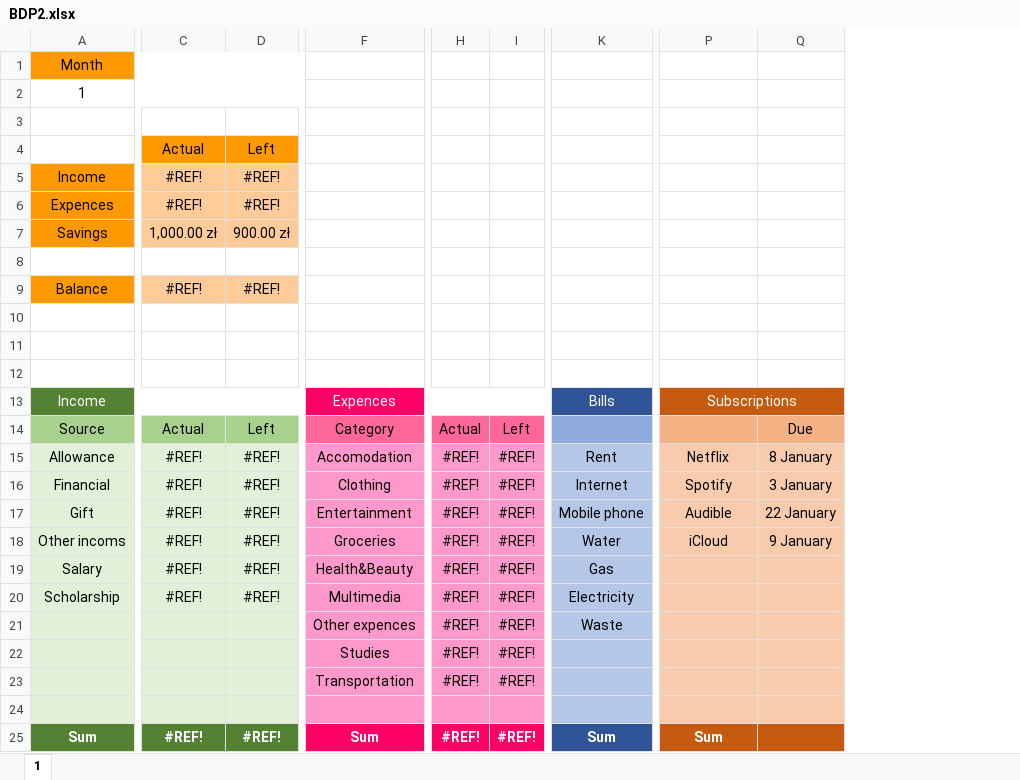
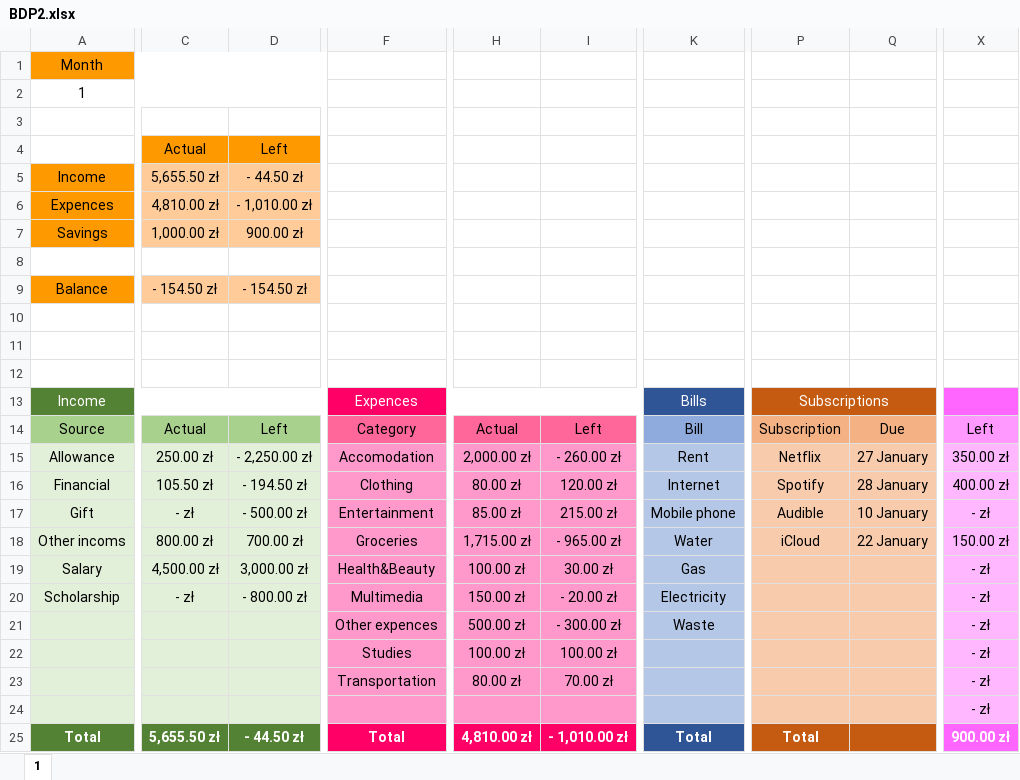
Before and after one commit to yevhen-pyrih/Famous, an Excel workbook: BDP2.xlsx, sheet 1, drawn as a sheet; only a part is shown, gaps mark what is left out; values as stored, in another font and other column widths than the file's, no borders; charts and pictures and conditional formats and table styles not drawn; removed rows and columns are numbered as before the commit, all else as after; the diff covers the shown part only; the diff names each change by its address in the sheet, - before the commit and + after, or states it on an @@ line.

```diff
--- a/BDP2.xlsx (sheet 1)
+++ b/BDP2.xlsx (sheet 1)
-column C, rows 4-25: Actual | #REF! | #REF! | 1,000.00 zł |  | #REF! |  |  |  |  | Actual | #REF! | #REF! | #REF! | #REF! | #REF! | #REF! |  |  |  |  | #REF!
-column D, rows 4-25: Left | #REF! | #REF! | 900.00 zł |  | #REF! |  |  |  |  | Left | #REF! | #REF! | #REF! | #REF! | #REF! | #REF! |  |  |  |  | #REF!
+column C, rows 4-25: Actual | 5,655.50 zł | 4,810.00 zł | 1,000.00 zł |  | - 154.50 zł |  |  |  |  | Actual | 250.00 zł | 105.50 zł | - zł | 800.00 zł | 4,500.00 zł | - zł |  |  |  |  | 5,655.50 zł
+column D, rows 4-25: Left | - 44.50 zł | - 1,010.00 zł | 900.00 zł |  | - 154.50 zł |  |  |  |  | Left | - 2,250.00 zł | - 194.50 zł | - 500.00 zł | 700.00 zł | 3,000.00 zł | - 800.00 zł |  |  |  |  | - 44.50 zł
-column H, rows 14-25: Actual | #REF! | #REF! | #REF! | #REF! | #REF! | #REF! | #REF! | #REF! | #REF! |  | #REF!
-column I, rows 14-25: Left | #REF! | #REF! | #REF! | #REF! | #REF! | #REF! | #REF! | #REF! | #REF! |  | #REF!
+column H, rows 14-25: Actual | 2,000.00 zł | 80.00 zł | 85.00 zł | 1,715.00 zł | 100.00 zł | 150.00 zł | 500.00 zł | 100.00 zł | 80.00 zł |  | 4,810.00 zł
+column I, rows 14-25: Left | - 260.00 zł | 120.00 zł | 215.00 zł | - 965.00 zł | 30.00 zł | - 20.00 zł | - 300.00 zł | 100.00 zł | 70.00 zł |  | - 1,010.00 zł
+column X, rows 14-25: Left | 350.00 zł | 400.00 zł | - zł | 150.00 zł | - zł | - zł | - zł | - zł | - zł | - zł | 900.00 zł
-K14: (empty)
+K14: Bill
-P14: (empty)
+P14: Subscription
-Q15: 8 January
+Q15: 27 January
-Q16: 3 January
+Q16: 28 January
-Q17: 22 January
+Q17: 10 January
-Q18: 9 January
+Q18: 22 January
-A25: Sum
+A25: Total
-F25: Sum
+F25: Total
-K25: Sum
+K25: Total
-P25: Sum
+P25: Total
```
Also changed, not shown: 1 edited cell elsewhere in this sheet, formulas that keep their value, charts or pictures, Finanse_YevhenPyrih.xlsx.
